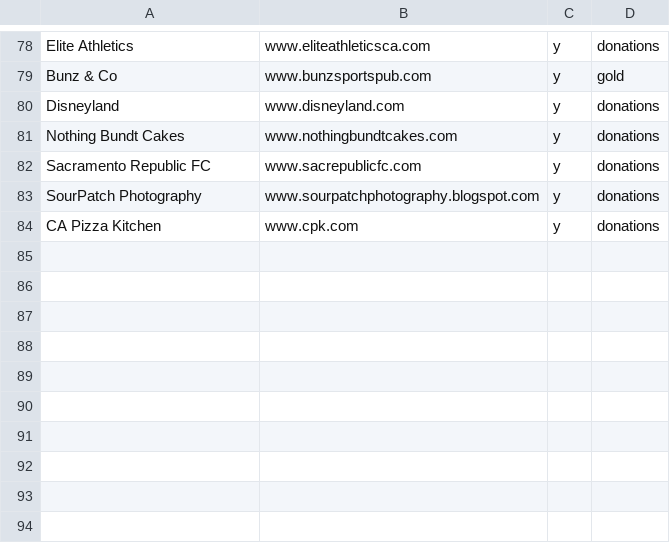
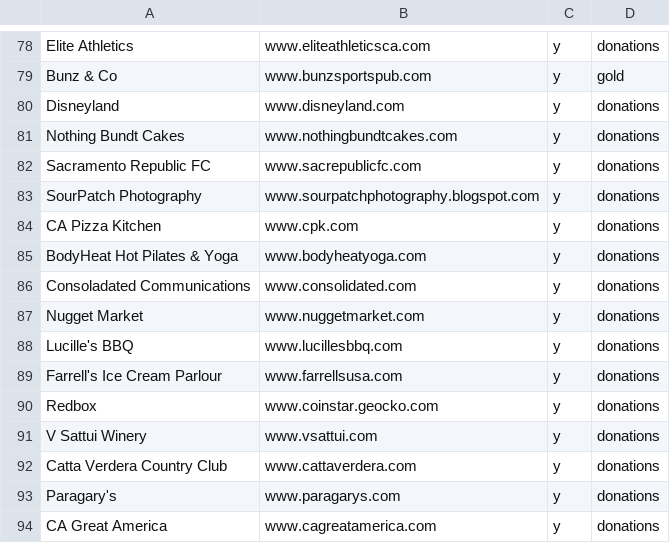
Before and after one commit to blueoaksptc/blueoaksptc.com, a CSV file: 2015_golf_sponsors.csv, drawn as a sheet; only a part is shown, gaps mark what is left out.

Commit message:
Update sponsors

```diff
--- a/2015_golf_sponsors.csv
+++ b/2015_golf_sponsors.csv
@@ -84 +84,11 @@ SourPatch Photography,www.sourpatchphotography.blogspot.com,y,donations
 CA Pizza Kitchen,www.cpk.com,y,donations
+BodyHeat Hot Pilates & Yoga,www.bodyheatyoga.com,y,donations
+Consoladated Communications,www.consolidated.com,y,donations
+Nugget Market,www.nuggetmarket.com,y,donations
+Lucille's BBQ,www.lucillesbbq.com,y,donations
+Farrell's Ice Cream Parlour,www.farrellsusa.com,y,donations
+Redbox,www.coinstar.geocko.com,y,donations
+V Sattui Winery,www.vsattui.com,y,donations
+Catta Verdera Country Club,www.cattaverdera.com,y,donations
+Paragary's,www.paragarys.com,y,donations
+CA Great America,www.cagreatamerica.com,y,donations
```
Also changed, not shown: 1 other file.
